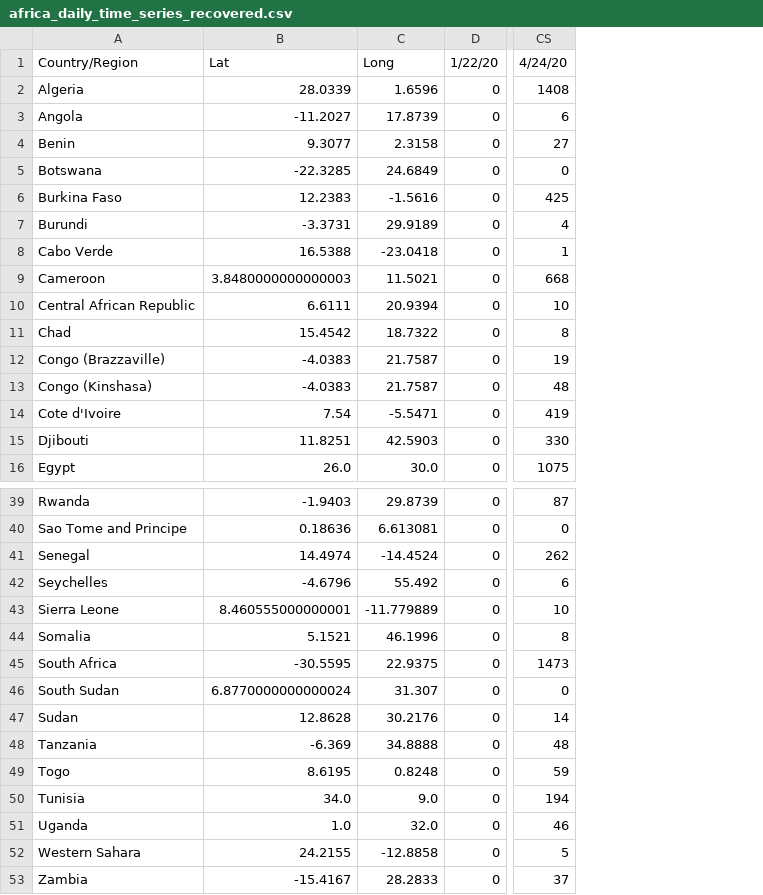
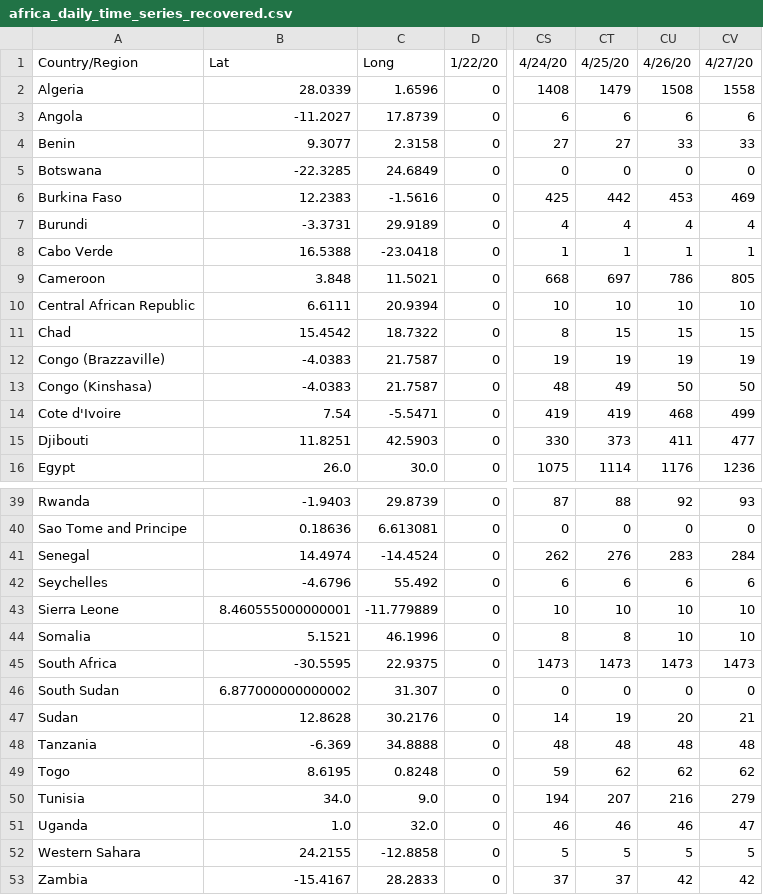
Before and after one commit to dsfsi/covid19africa, a CSV file: covid-data/africa_daily_time_series_recovered.csv, drawn as a sheet; only a part is shown, gaps mark what is left out; the diff names each change by its address in the sheet, - before the commit and + after, or states it on an @@ line.

```diff
--- a/covid-data/africa_daily_time_series_recovered.csv
+++ b/covid-data/africa_daily_time_series_recovered.csv
+column CT, rows 1-16: 4/25/20 | 1479 | 6 | 27 | 0 | 442 | 4 | 1 | 697 | 10 | 15 | 19 | 49 | 419 | 373 | 1114; rows 39-53: 88 | 0 | 276 | 6 | 10 | 8 | 1473 | 0 | 19 | 48 | 62 | 207 | 46 | 5 | 37
+column CU, rows 1-16: 4/26/20 | 1508 | 6 | 33 | 0 | 453 | 4 | 1 | 786 | 10 | 15 | 19 | 50 | 468 | 411 | 1176; rows 39-53: 92 | 0 | 283 | 6 | 10 | 10 | 1473 | 0 | 20 | 48 | 62 | 216 | 46 | 5 | 42
+column CV, rows 1-16: 4/27/20 | 1558 | 6 | 33 | 0 | 469 | 4 | 1 | 805 | 10 | 15 | 19 | 50 | 499 | 477 | 1236; rows 39-53: 93 | 0 | 284 | 6 | 10 | 10 | 1473 | 0 | 21 | 48 | 62 | 279 | 47 | 5 | 42
-B9: 3.8480000000000003
+B9: 3.848
-B46: 6.8770000000000024
+B46: 6.877000000000002
```
Also changed, not shown: covid-data/africa_daily_time_series_cases.csv, covid-data/africa_daily_time_series_deaths.csv.
